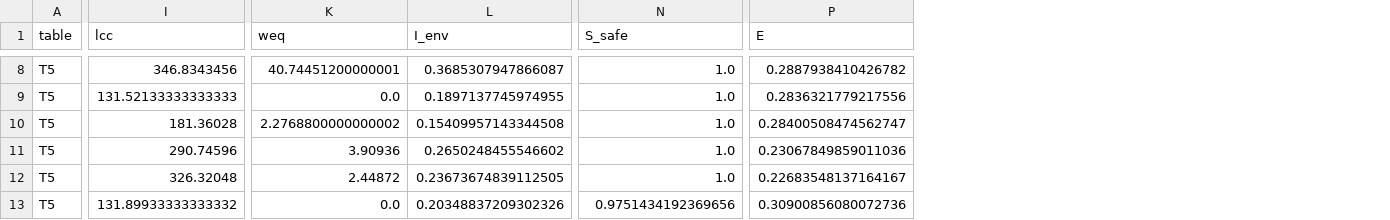
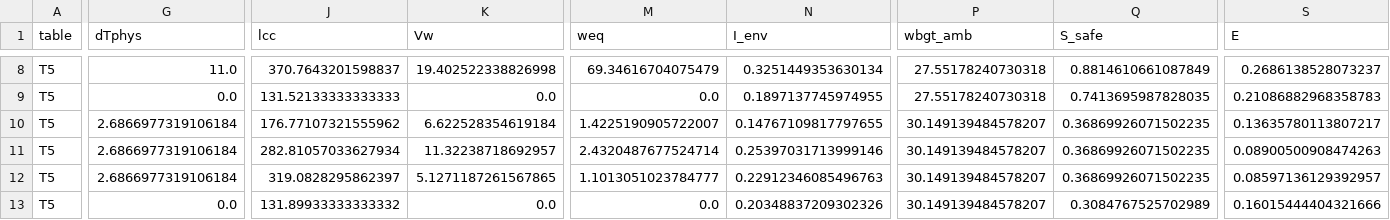
Before and after one commit to kukateng-cell/2026-himcm-problem-b, a CSV file: docs/numbers_v2.csv, drawn as a sheet; only a part is shown, gaps mark what is left out; addresses are those after the commit; the diff covers the shown part only; the diff names each change by its address in the sheet, - before the commit and + after, or states it on an @@ line.

Commit message:
feat(model): rebuild paper v1.0 after the P0 review
- recompute.py v1.0: A_platform/A_waiting split (425/128 vs 120/128 m2); water derived from the adiabatic mass balance (Eq. 8); do-nothing baseline; graded population-weighted WBGT proxy (26-32 C); per-venue normalisers; persons-weighted benefit; kappa dimensionless.
- build_full_paper.py rewritten: Table 2A (derived water), 2C (areas), 3, 4, 4b, 5, 6, 6b, 6c, new Summary, 4.1-4.4, 5.1-5.2, memo, blog; 19 pages, TOC aligned.
- make_figures.py updated; Fig 2/4/5/6 regenerated from the new numbers.
- New tables/sensitivity docs, CSV, QA/README/provenance updates; v1.0 docx/pdf in root and submission.
- Key results: do-nothing 0.2224/0.0925; PHX bus MC37V 0.4743, PHX rail MC61V 0.4026, HK bus fan 0.1602, HK rail MC37V 0.1005; 2x Portacool now beats 1x.

```diff
--- a/docs/numbers_v2.csv
+++ b/docs/numbers_v2.csv
+column G (dTphys), rows 8-13: 11.0 | 0.0 | 2.6866977319106184 | 2.6866977319106184 | 2.6866977319106184 | 0.0
+column K (Vw), rows 8-13: 19.402522338826998 | 0.0 | 6.622528354619184 | 11.32238718692957 | 5.1271187261567865 | 0.0
+column P (wbgt_amb), rows 8-13: 27.55178240730318 | 27.55178240730318 | 30.149139484578207 | 30.149139484578207 | 30.149139484578207 | 30.149139484578207
-J8 (lcc): 346.8343456
+J8 (lcc): 370.7643201598837
-M8 (weq): 40.74451200000001
+M8 (weq): 69.34616704075479
-N8 (I_env): 0.3685307947866087
+N8 (I_env): 0.3251449353630134
-Q8 (S_safe): 1.0
+Q8 (S_safe): 0.8814610661087849
-S8 (E): 0.2887938410426782
+S8 (E): 0.2686138528073237
-Q9 (S_safe): 1.0
+Q9 (S_safe): 0.7413695987828035
-S9 (E): 0.2836321779217556
+S9 (E): 0.21086882968358783
-J10 (lcc): 181.36028
+J10 (lcc): 176.77107321555962
-M10 (weq): 2.2768800000000002
+M10 (weq): 1.4225190905722007
-N10 (I_env): 0.15409957143344508
+N10 (I_env): 0.14767109817797655
-Q10:Q12 (S_safe): 1.0
+Q10:Q12 (S_safe): 0.36869926071502235
-S10 (E): 0.28400508474562747
+S10 (E): 0.13635780113807217
-J11 (lcc): 290.74596
+J11 (lcc): 282.81057033627934
-M11 (weq): 3.90936
+M11 (weq): 2.4320487677524714
-N11 (I_env): 0.2650248455546602
+N11 (I_env): 0.25397031713999146
-S11 (E): 0.23067849859011036
+S11 (E): 0.08900500908474263
-J12 (lcc): 326.32048
+J12 (lcc): 319.0828295862397
-M12 (weq): 2.44872
+M12 (weq): 1.1013051023784777
-N12 (I_env): 0.23673674839112505
+N12 (I_env): 0.22912346085496763
-S12 (E): 0.22683548137164167
+S12 (E): 0.08597136129392957
-Q13 (S_safe): 0.9751434192369656
+Q13 (S_safe): 0.3084767525702989
-S13 (E): 0.30900856080072736
+S13 (E): 0.16015444404321666
```
Also changed, not shown: 152 edited cells elsewhere in this file, 24 other files.
